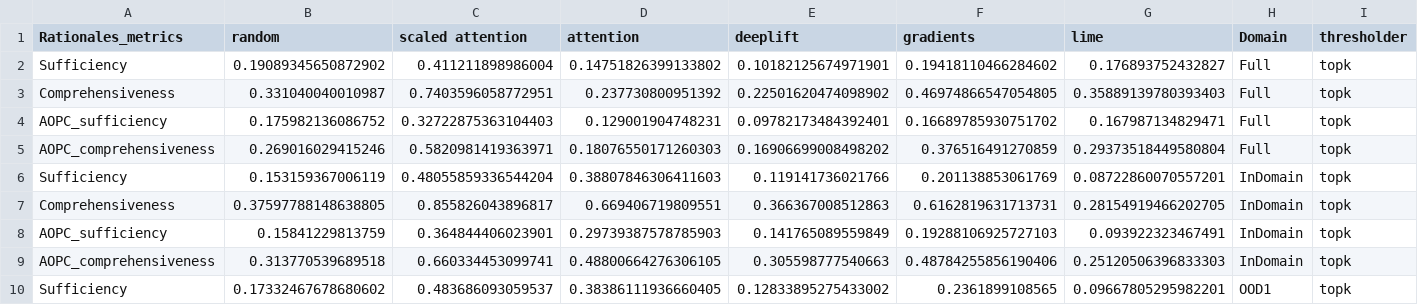
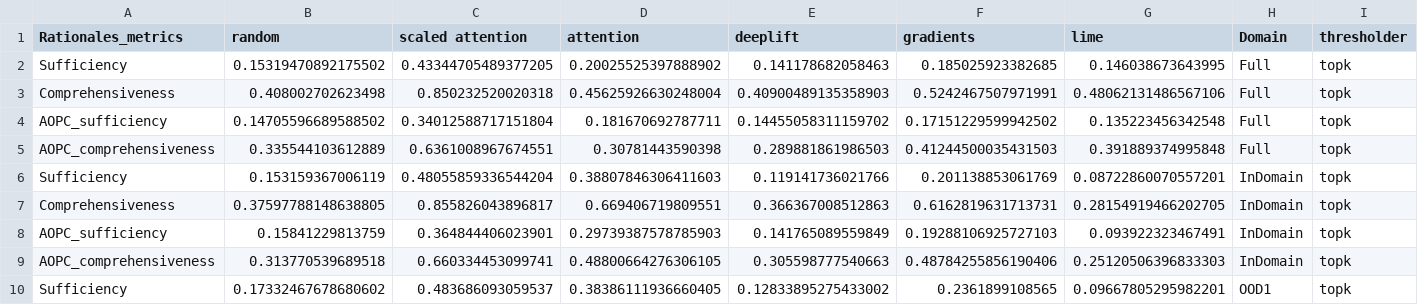
Before and after one commit to casszhao/temporal-drift-on-explanation, a CSV file: saved_everything/AmazPantry/posthoc_faithfulness.csv, drawn as a sheet; only a part is shown.

```diff
--- a/saved_everything/AmazPantry/posthoc_faithfulness.csv
+++ b/saved_everything/AmazPantry/posthoc_faithfulness.csv
@@ -1,6 +1,6 @@
 Rationales_metrics,random,scaled attention,attention,deeplift,gradients,lime,Domain,thresholder
-Sufficiency,0.19089345650872902,0.411211898986004,0.14751826399133802,0.10182125674971901,0.19418110466284602,0.176893752432827,Full,topk
-Comprehensiveness,0.331040040010987,0.7403596058772951,0.237730800951392,0.22501620474098902,0.46974866547054805,0.35889139780393403,Full,topk
-AOPC_sufficiency,0.175982136086752,0.32722875363104403,0.129001904748231,0.09782173484392401,0.16689785930751702,0.167987134829471,Full,topk
-AOPC_comprehensiveness,0.269016029415246,0.5820981419363971,0.18076550171260303,0.16906699008498202,0.376516491270859,0.29373518449580804,Full,topk
+Sufficiency,0.15319470892175502,0.43344705489377205,0.20025525397888902,0.141178682058463,0.185025923382685,0.146038673643995,Full,topk
+Comprehensiveness,0.408002702623498,0.850232520020318,0.45625926630248004,0.40900489135358903,0.5242467507971991,0.48062131486567106,Full,topk
+AOPC_sufficiency,0.14705596689588502,0.34012588717151804,0.181670692787711,0.14455058311159702,0.17151229599942502,0.135223456342548,Full,topk
+AOPC_comprehensiveness,0.335544103612889,0.6361008967674551,0.30781443590398,0.289881861986503,0.41244500035431503,0.391889374995848,Full,topk
 Sufficiency,0.153159367006119,0.48055859336544204,0.38807846306411603,0.119141736021766,0.201138853061769,0.08722860070557201,InDomain,topk
```
Also changed, not shown: saved_everything/AmazDigiMu/posthoc_faithfulness.csv, saved_everything/AmazInstr/posthoc_faithfulness.csv, 1 other file.
